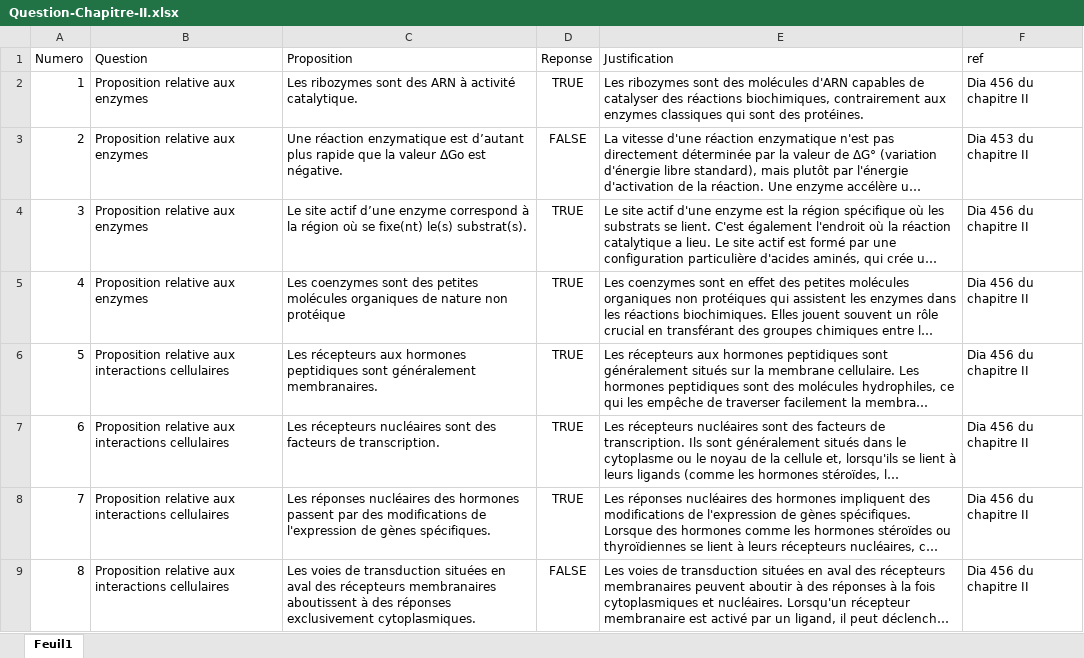
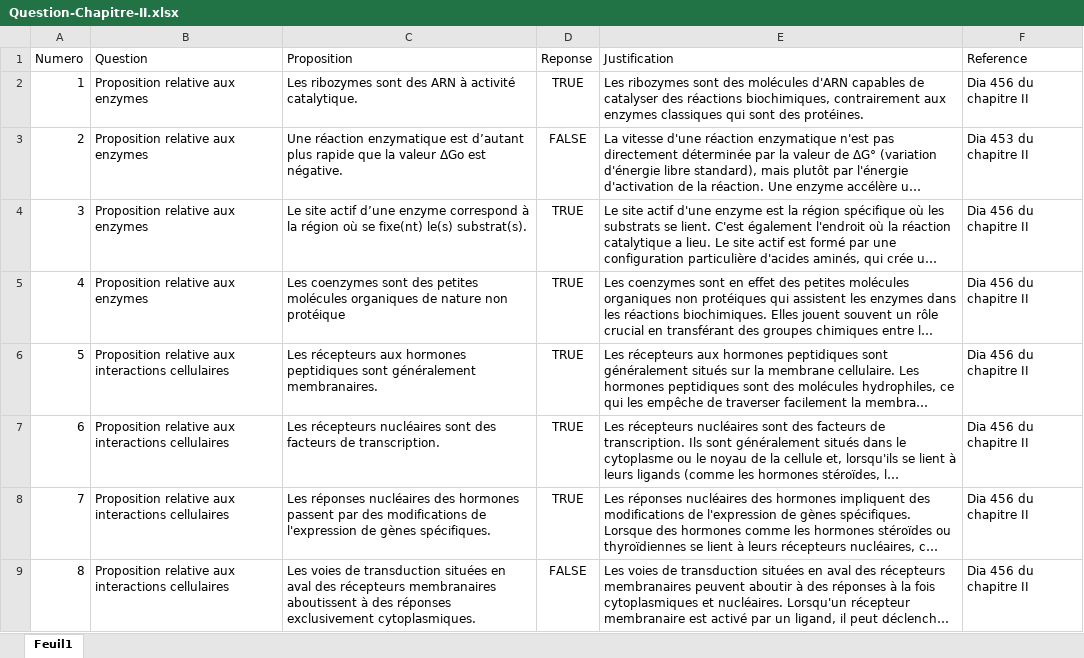
Before and after one commit to BossDeLaNature/Site-Web, an Excel workbook: Excel/Question-Chapitre-II.xlsx, sheet Feuil1, drawn as a sheet; long unchanged cells end in …; values as stored, in another font and other column widths than the file's, no borders; the diff names each change by its address in the sheet, - before the commit and + after, or states it on an @@ line.

```diff
--- a/Excel/Question-Chapitre-II.xlsx (sheet Feuil1)
+++ b/Excel/Question-Chapitre-II.xlsx (sheet Feuil1)
-F1: ref
+F1: Reference
```
Also changed, not shown: 3 other files.
